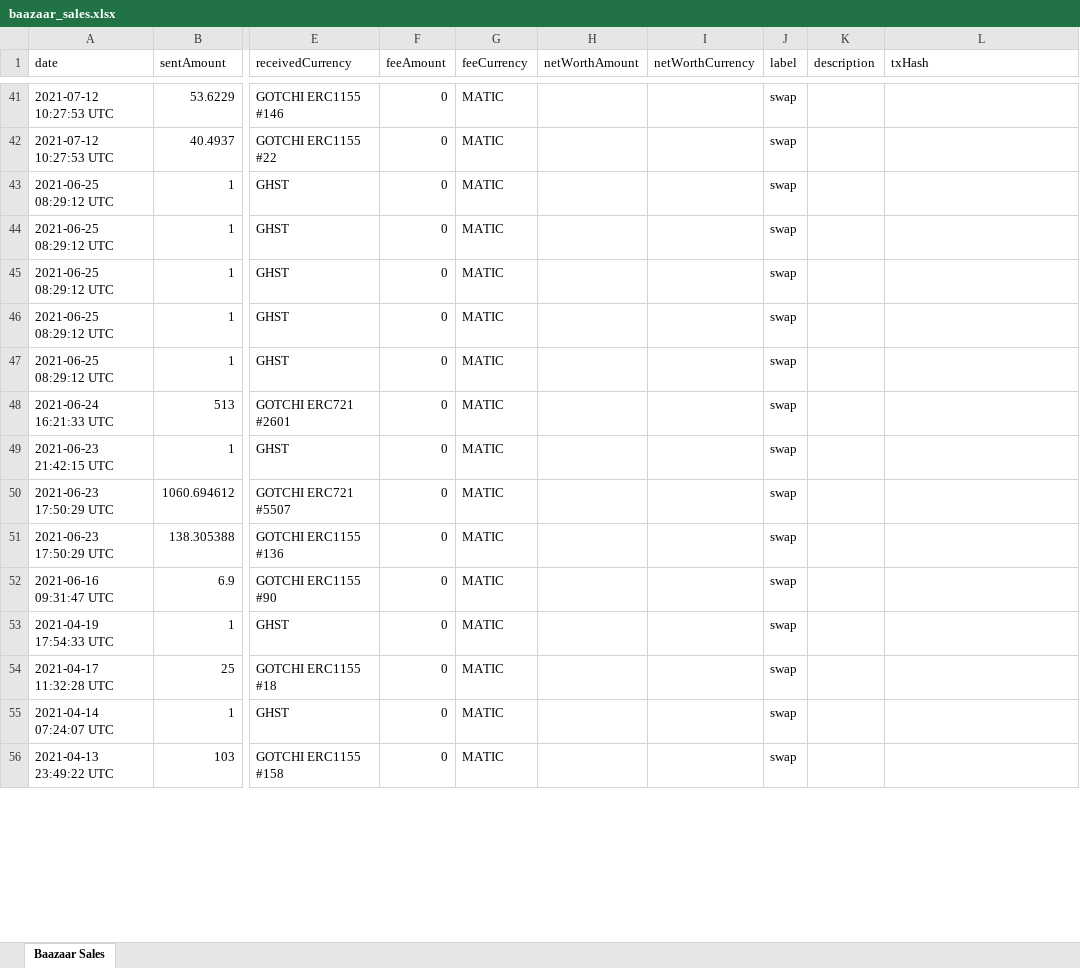
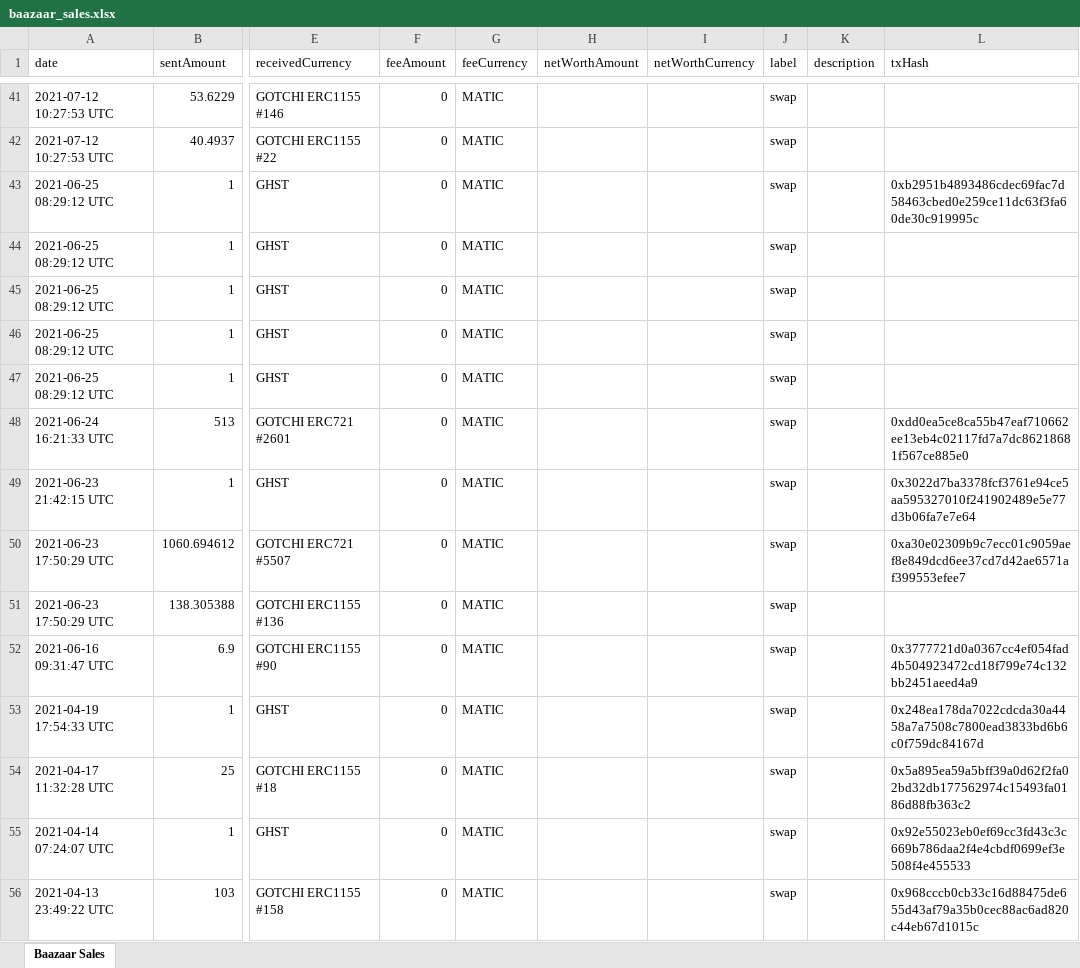
Before and after one commit to ccoyotedev/baaaar-ledger, an Excel workbook: baazaar_sales.xlsx, sheet Baazaar Sales, drawn as a sheet; only a part is shown, gaps mark what is left out; values as stored, in another font and other column widths than the file's, no borders; the diff covers the shown part only; the diff names each change by its address in the sheet, - before the commit and + after, or states it on an @@ line.

```diff
--- a/baazaar_sales.xlsx (sheet Baazaar Sales)
+++ b/baazaar_sales.xlsx (sheet Baazaar Sales)
-L43 (txHash): (empty)
+L43 (txHash): 0xb2951b4893486cdec69fac7d58463cbed0e259ce11dc63f3fa60de30c919995c
-L48 (txHash): (empty)
+L48 (txHash): 0xdd0ea5ce8ca55b47eaf710662ee13eb4c02117fd7a7dc86218681f567ce885e0
-L49 (txHash): (empty)
+L49 (txHash): 0x3022d7ba3378fcf3761e94ce5aa595327010f241902489e5e77d3b06fa7e7e64
-L50 (txHash): (empty)
+L50 (txHash): 0xa30e02309b9c7ecc01c9059aef8e849dcd6ee37cd7d42ae6571af399553efee7
-L52 (txHash): (empty)
+L52 (txHash): 0x3777721d0a0367cc4ef054fad4b504923472cd18f799e74c132bb2451aeed4a9
-L53 (txHash): (empty)
+L53 (txHash): 0x248ea178da7022cdcda30a4458a7a7508c7800ead3833bd6b6c0f759dc84167d
-L54 (txHash): (empty)
+L54 (txHash): 0x5a895ea59a5bff39a0d62f2fa02bd32db177562974c15493fa0186d88fb363c2
-L55 (txHash): (empty)
+L55 (txHash): 0x92e55023eb0ef69cc3fd43c3c669b786daa2f4e4cbdf0699ef3e508f4e455533
-L56 (txHash): (empty)
+L56 (txHash): 0x968cccb0cb33c16d88475de655d43af79a35b0cec88ac6ad820c44eb67d1015c
```
Also changed, not shown: 38 edited cells elsewhere in this sheet, 4 other files.
